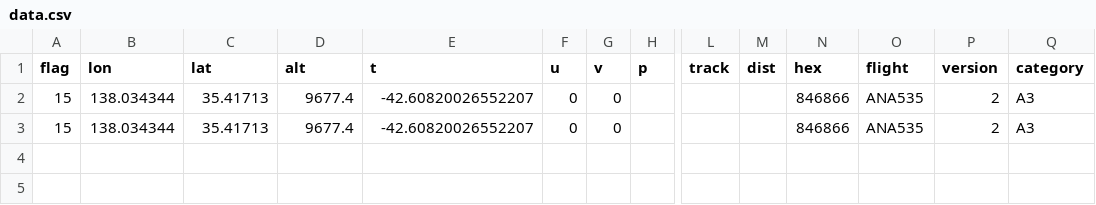
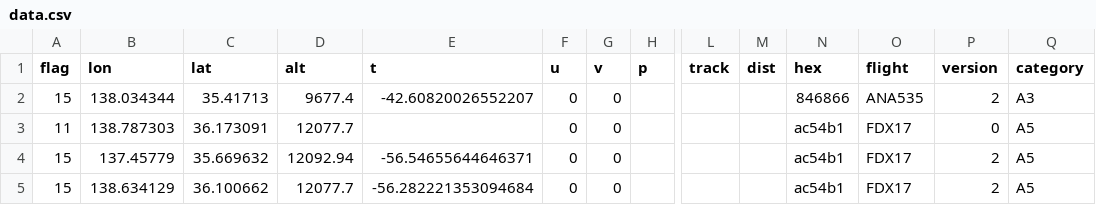
Before and after one commit to nihsok/sdr, a CSV file: aircraft/ads-b/web/data.csv, drawn as a sheet; only a part is shown, gaps mark what is left out; addresses are those after the commit; rows hold the shown columns only; the diff names each change by its address in the sheet, - before the commit and + after, or states it on an @@ line.

```diff
--- a/aircraft/ads-b/web/data.csv
+++ b/aircraft/ads-b/web/data.csv
+row 3: 11 | 138.787303 | 36.173091 | 12077.7 |  | 0 | 0 |  |  |  | ac54b1 | FDX17 | 0 | A5
-B4 (lon): 138.034344
+B4 (lon): 137.45779
-C4 (lat): 35.41713
+C4 (lat): 35.669632
-D4 (alt): 9677.4
+D4 (alt): 12092.94
-E4 (t): -42.60820026552207
+E4 (t): -56.54655644646371
-N4 (hex): 846866
+N4 (hex): ac54b1
-O4 (flight): ANA535
+O4 (flight): FDX17
-Q4 (category): A3
+Q4 (category): A5
+row 5: 15 | 138.634129 | 36.100662 | 12077.7 | -56.282221353094684 | 0 | 0 |  |  |  | ac54b1 | FDX17 | 2 | A5
```
Also changed, not shown: 1 other file.
